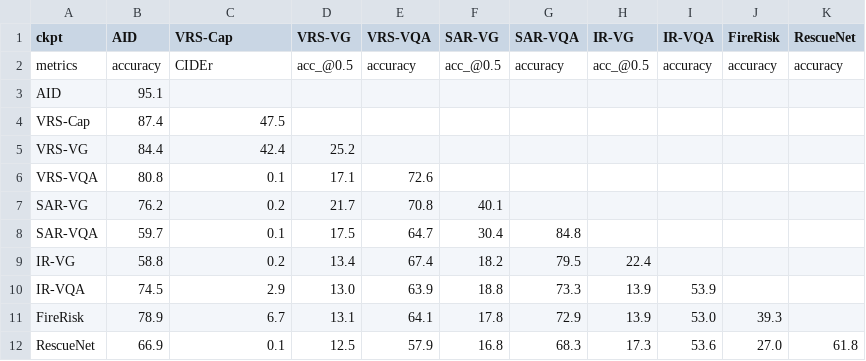
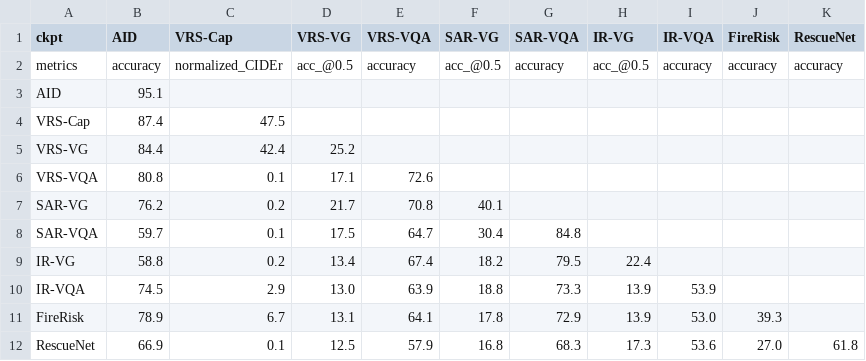
Before and after one commit to XingxingW/CLeaRS-Preview, a CSV file: eval/example_summary.csv, drawn as a sheet.

Commit message:
Update example_summary.csv

```diff
--- a/eval/example_summary.csv
+++ b/eval/example_summary.csv
@@ -1,3 +1,3 @@
 ckpt,AID,VRS-Cap,VRS-VG,VRS-VQA,SAR-VG,SAR-VQA,IR-VG,IR-VQA,FireRisk,RescueNet
-metrics,accuracy,CIDEr,acc_@0.5,accuracy,acc_@0.5,accuracy,acc_@0.5,accuracy,accuracy,accuracy
+metrics,accuracy,normalized_CIDEr,acc_@0.5,accuracy,acc_@0.5,accuracy,acc_@0.5,accuracy,accuracy,accuracy
 AID,95.1,,,,,,,,,
```
